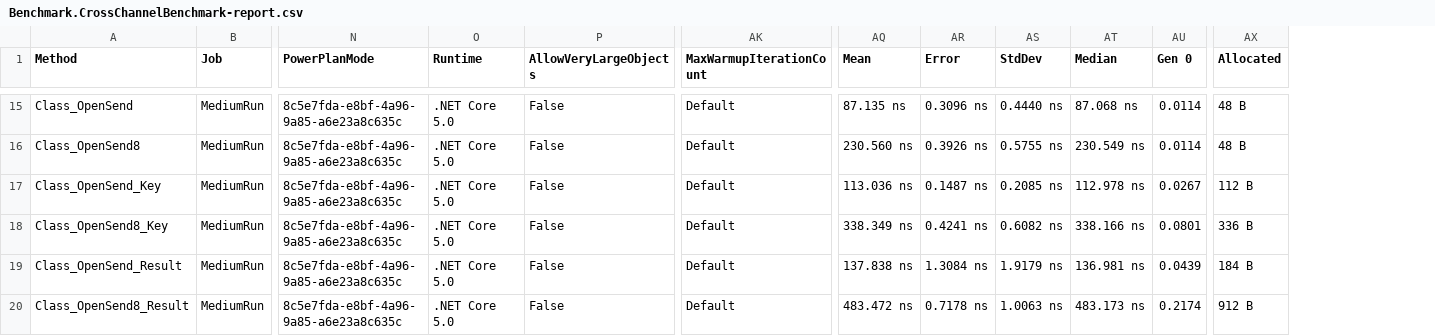
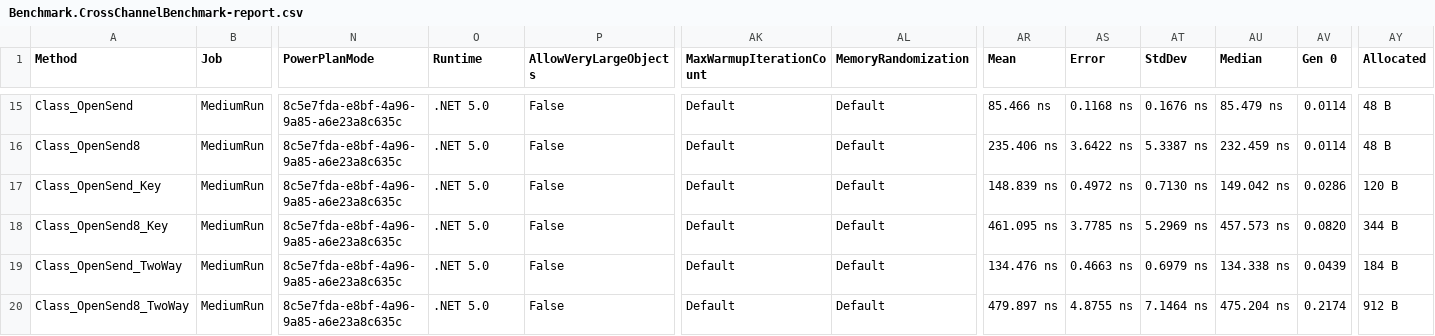
Before and after one commit to archi-Doc/CrossChannel, a CSV file: Benchmark/ChampionData/Benchmark.CrossChannelBenchmark-report.csv, drawn as a sheet; only a part is shown, gaps mark what is left out; addresses are those after the commit; the diff covers the shown part only; the diff names each change by its address in the sheet, - before the commit and + after, or states it on an @@ line.

```diff
--- a/Benchmark/ChampionData/Benchmark.CrossChannelBenchmark-report.csv
+++ b/Benchmark/ChampionData/Benchmark.CrossChannelBenchmark-report.csv
+column AL (MemoryRandomization), rows 15-20: all Default
-O15:O20 (Runtime): .NET Core 5.0
+O15:O20 (Runtime): .NET 5.0
-AR15 (Mean): 87.135 ns
+AR15 (Mean): 85.466 ns
-AS15 (Error): 0.3096 ns
+AS15 (Error): 0.1168 ns
-AT15 (StdDev): 0.4440 ns
+AT15 (StdDev): 0.1676 ns
-AU15 (Median): 87.068 ns
+AU15 (Median): 85.479 ns
-AR16 (Mean): 230.560 ns
+AR16 (Mean): 235.406 ns
-AS16 (Error): 0.3926 ns
+AS16 (Error): 3.6422 ns
-AT16 (StdDev): 0.5755 ns
+AT16 (StdDev): 5.3387 ns
-AU16 (Median): 230.549 ns
+AU16 (Median): 232.459 ns
-AR17 (Mean): 113.036 ns
+AR17 (Mean): 148.839 ns
-AS17 (Error): 0.1487 ns
+AS17 (Error): 0.4972 ns
-AT17 (StdDev): 0.2085 ns
+AT17 (StdDev): 0.7130 ns
-AU17 (Median): 112.978 ns
+AU17 (Median): 149.042 ns
-AV17 (Gen 0): 0.0267
+AV17 (Gen 0): 0.0286
-AY17 (Allocated): 112 B
+AY17 (Allocated): 120 B
-AR18 (Mean): 338.349 ns
+AR18 (Mean): 461.095 ns
-AS18 (Error): 0.4241 ns
+AS18 (Error): 3.7785 ns
-AT18 (StdDev): 0.6082 ns
+AT18 (StdDev): 5.2969 ns
-AU18 (Median): 338.166 ns
+AU18 (Median): 457.573 ns
-AV18 (Gen 0): 0.0801
+AV18 (Gen 0): 0.0820
-AY18 (Allocated): 336 B
+AY18 (Allocated): 344 B
-A19 (Method): Class_OpenSend_Result
+A19 (Method): Class_OpenSend_TwoWay
-AR19 (Mean): 137.838 ns
+AR19 (Mean): 134.476 ns
-AS19 (Error): 1.3084 ns
+AS19 (Error): 0.4663 ns
-AT19 (StdDev): 1.9179 ns
+AT19 (StdDev): 0.6979 ns
-AU19 (Median): 136.981 ns
+AU19 (Median): 134.338 ns
-A20 (Method): Class_OpenSend8_Result
+A20 (Method): Class_OpenSend8_TwoWay
-AR20 (Mean): 483.472 ns
+AR20 (Mean): 479.897 ns
-AS20 (Error): 0.7178 ns
+AS20 (Error): 4.8755 ns
-AT20 (StdDev): 1.0063 ns
+AT20 (StdDev): 7.1464 ns
-AU20 (Median): 483.173 ns
+AU20 (Median): 475.204 ns
```
Also changed, not shown: 92 edited cells elsewhere in this file, 4 other files.
